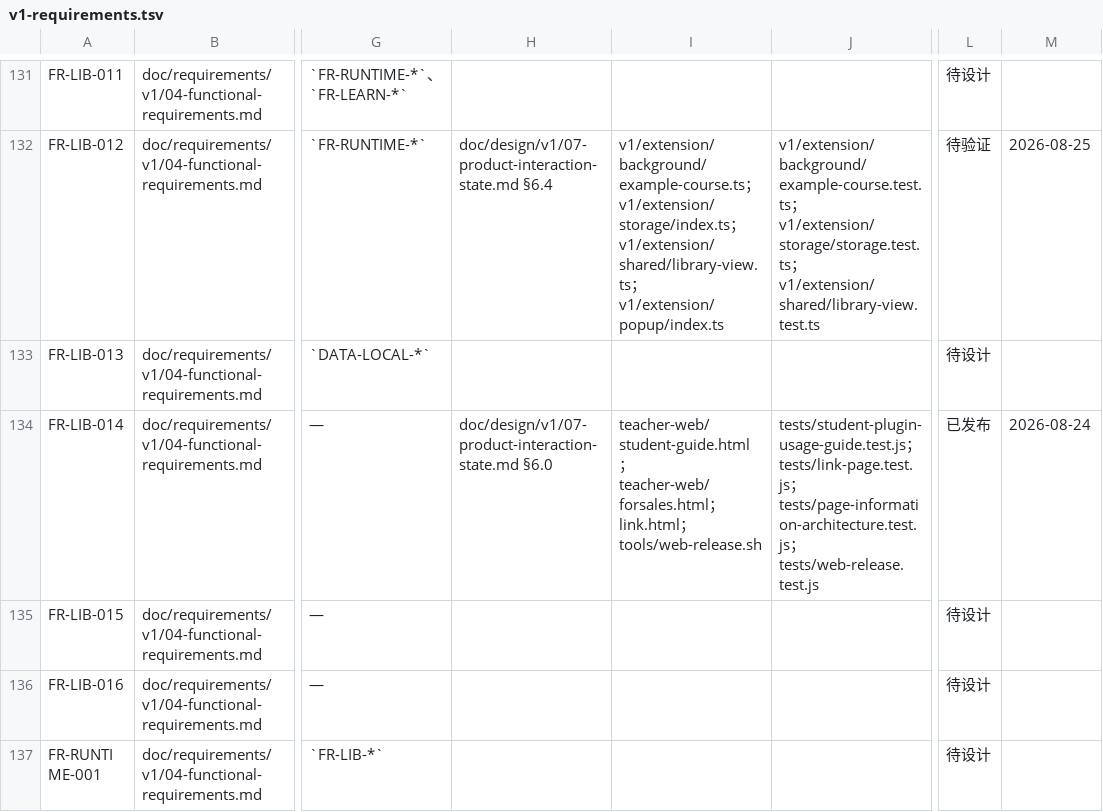
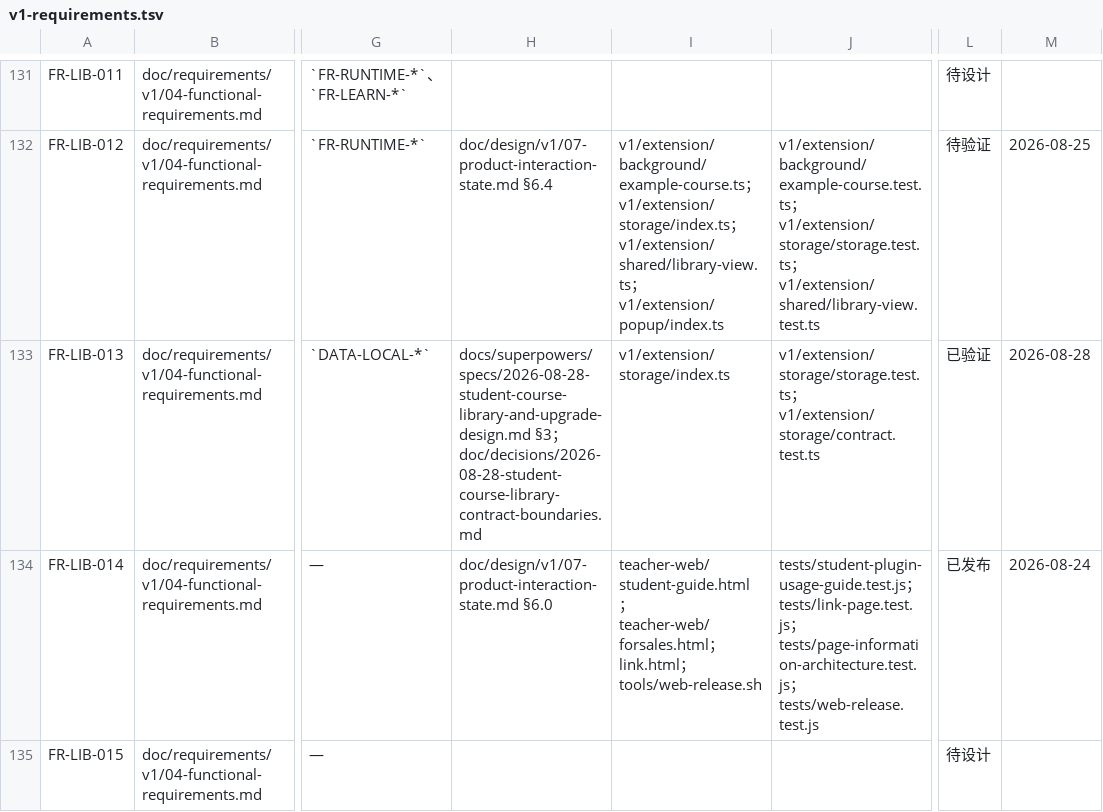
Before and after one commit to xiaobaiworld/lessonpilot, a TSV file: doc/traceability/v1-requirements.tsv, drawn as a sheet; only a part is shown, gaps mark what is left out; the shorter side is filled out with more unchanged rows; the diff covers the shown part only; the diff names each change by its address in the sheet, - before the commit and + after, or states it on an @@ line.

Commit message:
feat: define course upgrade and student settings contracts

```diff
--- a/doc/traceability/v1-requirements.tsv
+++ b/doc/traceability/v1-requirements.tsv
-H133: (empty)
+H133: docs/superpowers/specs/2026-08-28-student-course-library-and-upgrade-design.md §3；doc/decisions/2026-08-28-student-course-library-contract-boundaries.md
-I133: (empty)
+I133: v1/extension/storage/index.ts
-J133: (empty)
+J133: v1/extension/storage/storage.test.ts；v1/extension/storage/contract.test.ts
-L133: 待设计
+L133: 已验证
-M133: (empty)
+M133: 2026-08-28
```
Also changed, not shown: 50 edited cells elsewhere in this file, 9 other files.
